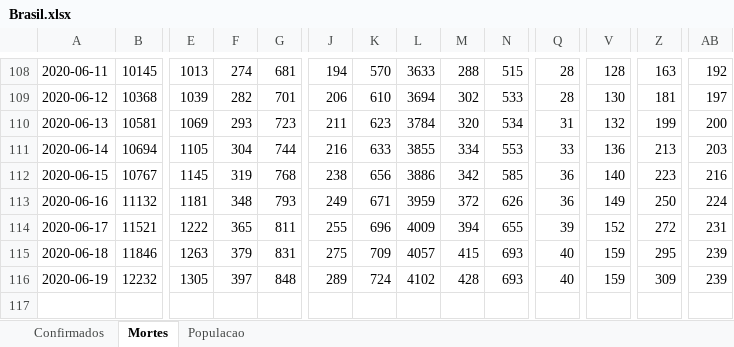
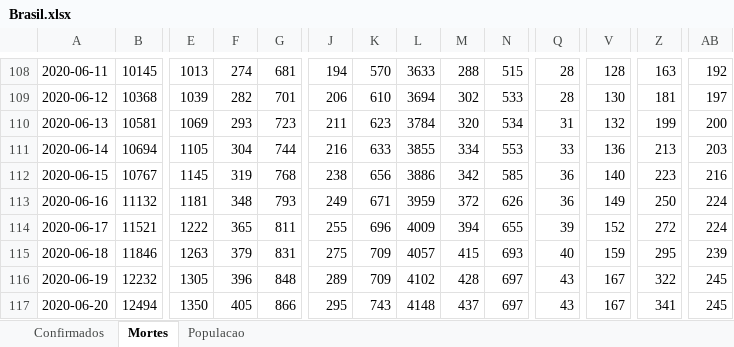
Before and after one commit to molx/covid19graficos, an Excel workbook: data/Brasil.xlsx, sheet Mortes, drawn as a sheet; only a part is shown, gaps mark what is left out; values as stored, in another font and other column widths than the file's, no borders; rows hold the shown columns only; the diff names each change by its address in the sheet, - before the commit and + after, or states it on an @@ line.

Commit message:
Adding more countries to compare, translating, updating data

```diff
--- a/data/Brasil.xlsx (sheet Mortes)
+++ b/data/Brasil.xlsx (sheet Mortes)
-AB114: 231
+AB114: 224
-F116: 397
+F116: 396
-K116: 724
+K116: 709
-N116: 693
+N116: 697
-Q116: 40
+Q116: 43
-V116: 159
+V116: 167
-Z116: 309
+Z116: 322
-AB116: 239
+AB116: 245
+row 117: 2020-06-20 | 12494 | 1350 | 405 | 866 | 295 | 743 | 4148 | 437 | 697 | 43 | 167 | 341 | 245
```
Also changed, not shown: sheet Confirmados, 17 other files.
